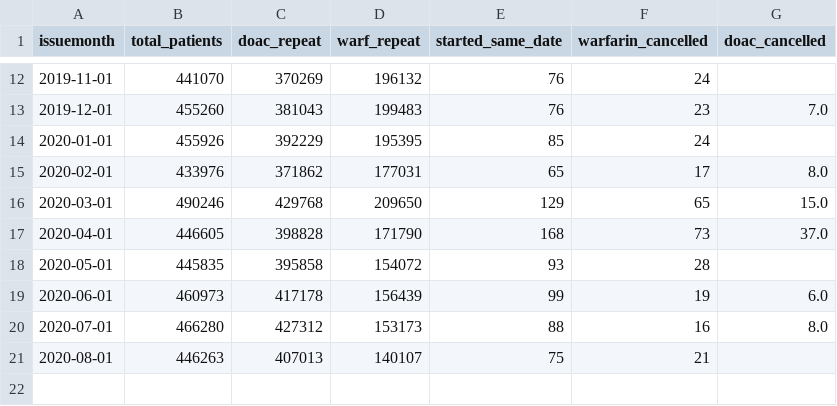
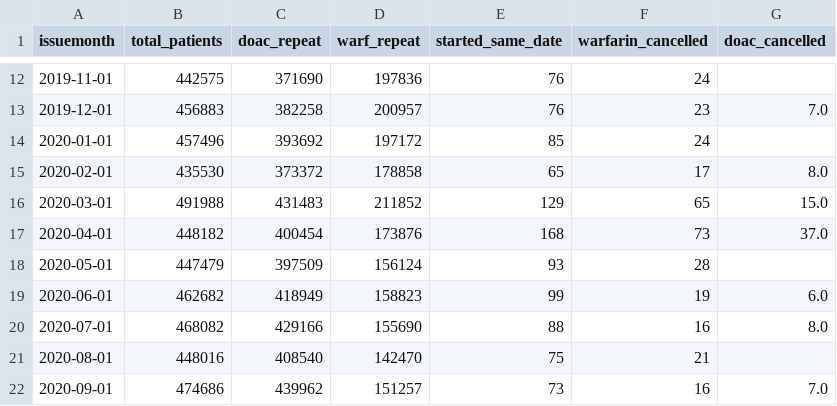
Before and after one commit to opensafely/anticoagulant-switching-research, a CSV file: output/warf_doac_repeats.csv, drawn as a sheet; only a part is shown, gaps mark what is left out; the diff covers the shown part only.

```diff
--- a/output/warf_doac_repeats.csv
+++ b/output/warf_doac_repeats.csv
@@ -12,10 +12,11 @@ issuemonth,total_patients,doac_repeat,warf_repeat,started_same_date,warfarin_can
-2019-11-01,441070,370269,196132,76,24,
-2019-12-01,455260,381043,199483,76,23,7.0
-2020-01-01,455926,392229,195395,85,24,
-2020-02-01,433976,371862,177031,65,17,8.0
-2020-03-01,490246,429768,209650,129,65,15.0
-2020-04-01,446605,398828,171790,168,73,37.0
-2020-05-01,445835,395858,154072,93,28,
-2020-06-01,460973,417178,156439,99,19,6.0
-2020-07-01,466280,427312,153173,88,16,8.0
-2020-08-01,446263,407013,140107,75,21,
+2019-11-01,442575,371690,197836,76,24,
+2019-12-01,456883,382258,200957,76,23,7.0
+2020-01-01,457496,393692,197172,85,24,
+2020-02-01,435530,373372,178858,65,17,8.0
+2020-03-01,491988,431483,211852,129,65,15.0
+2020-04-01,448182,400454,173876,168,73,37.0
+2020-05-01,447479,397509,156124,93,28,
+2020-06-01,462682,418949,158823,99,19,6.0
+2020-07-01,468082,429166,155690,88,16,8.0
+2020-08-01,448016,408540,142470,75,21,
+2020-09-01,474686,439962,151257,73,16,7.0
```
Also changed, not shown: 32 edited cells elsewhere in this file, output/doac_repeats.csv, output/doac_switchers.csv, 6 other files.
